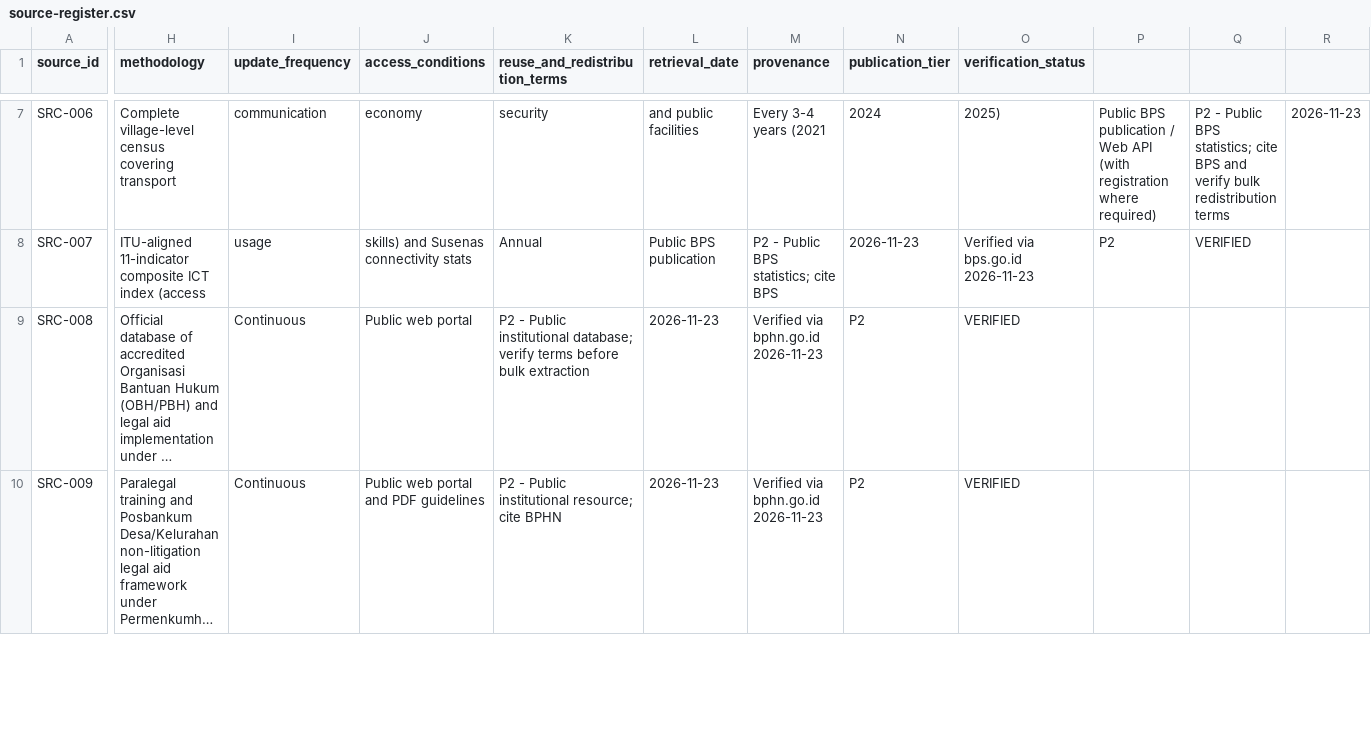
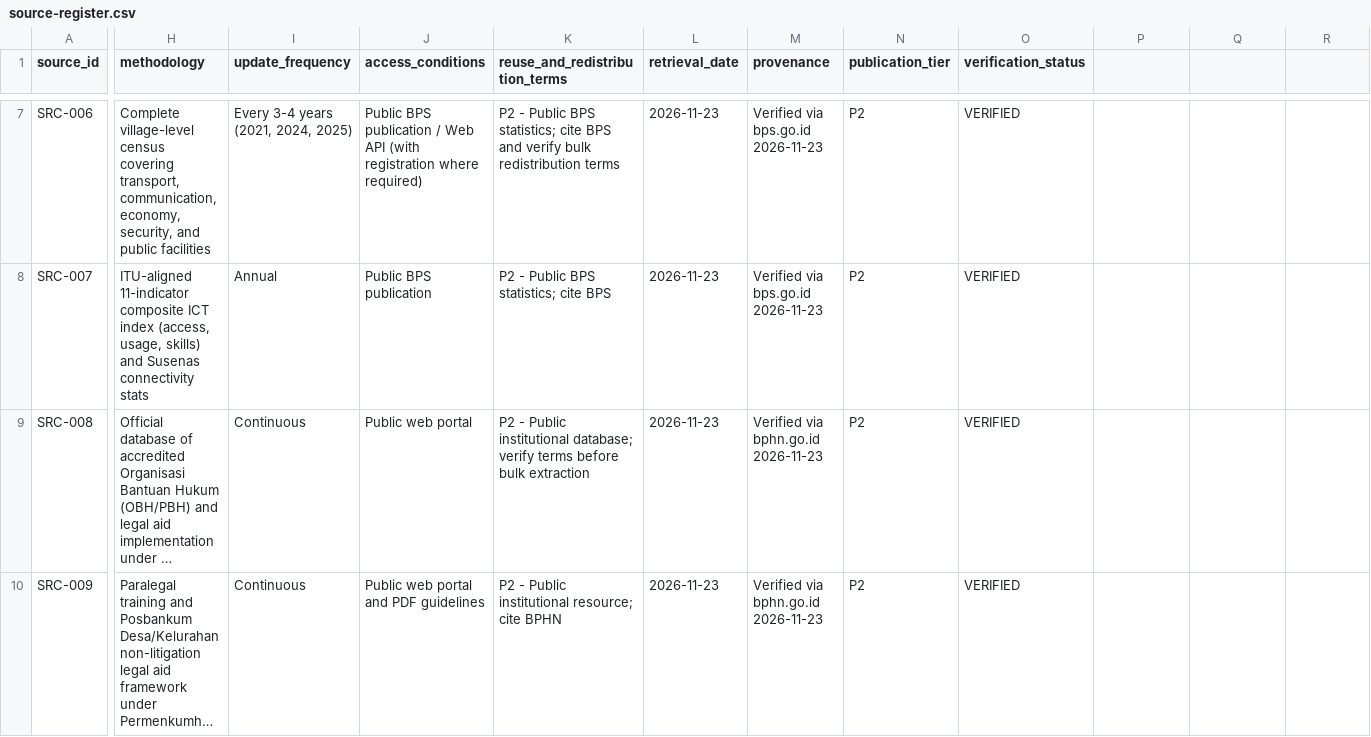
Before and after one commit to bsdkijc-dev/justice-for-rural-communities-observatory, a CSV file: sources/source-register.csv, drawn as a sheet; only a part is shown, gaps mark what is left out; long unchanged cells end in …; the diff covers the shown part only; the diff names each change by its address in the sheet, - before the commit and + after, or states it on an @@ line.

```diff
--- a/sources/source-register.csv
+++ b/sources/source-register.csv
-H7 (methodology): …census covering transport
+H7 (methodology): …census covering transport, communication, economy, security, and public facilities
-I7 (update_frequency): communication
+I7 (update_frequency): Every 3-4 years (2021, 2024, 2025)
-J7 (access_conditions): economy
+J7 (access_conditions): Public BPS publication / Web API (with registration where required)
-K7 (reuse_and_redistribution_terms): security
+K7 (reuse_and_redistribution_terms): P2 - Public BPS statistics; cite BPS and verify bulk redistribution terms
-L7 (retrieval_date): and public facilities
+L7 (retrieval_date): 2026-11-23
-M7 (provenance): Every 3-4 years (2021
+M7 (provenance): Verified via bps.go.id 2026-11-23
-N7 (publication_tier): 2024
+N7 (publication_tier): P2
-O7 (verification_status): 2025)
+O7 (verification_status): VERIFIED
-P7: Public BPS publication / Web API (with registration where required)
+P7: (empty)
-Q7: P2 - Public BPS statistics; cite BPS and verify bulk redistribution terms
+Q7: (empty)
-R7: 2026-11-23
+R7: (empty)
-H8 (methodology): …ICT index (access
+H8 (methodology): …ICT index (access, usage, skills) and Susenas connectivity stats
-I8 (update_frequency): usage
+I8 (update_frequency): Annual
-J8 (access_conditions): skills) and Susenas connectivity stats
+J8 (access_conditions): Public BPS publication
-K8 (reuse_and_redistribution_terms): Annual
+K8 (reuse_and_redistribution_terms): P2 - Public BPS statistics; cite BPS
-L8 (retrieval_date): Public BPS publication
+L8 (retrieval_date): 2026-11-23
-M8 (provenance): P2 - Public BPS statistics; cite BPS
+M8 (provenance): Verified via bps.go.id 2026-11-23
-N8 (publication_tier): 2026-11-23
+N8 (publication_tier): P2
-O8 (verification_status): Verified via bps.go.id 2026-11-23
+O8 (verification_status): VERIFIED
-P8: P2
+P8: (empty)
-Q8: VERIFIED
+Q8: (empty)
```
Also changed, not shown: 23 edited cells elsewhere in this file, 9 other files.
